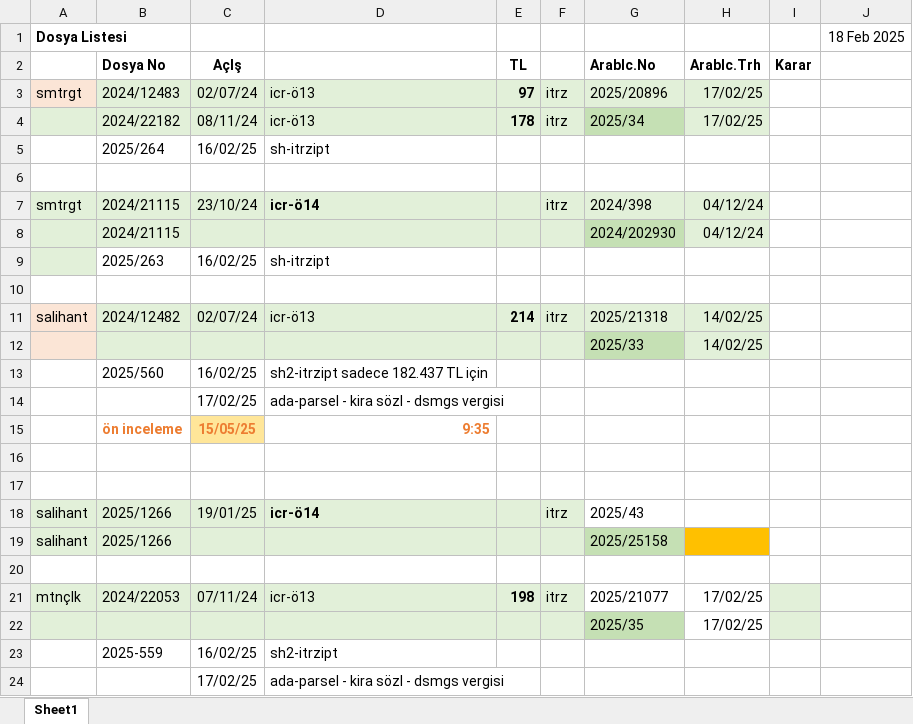
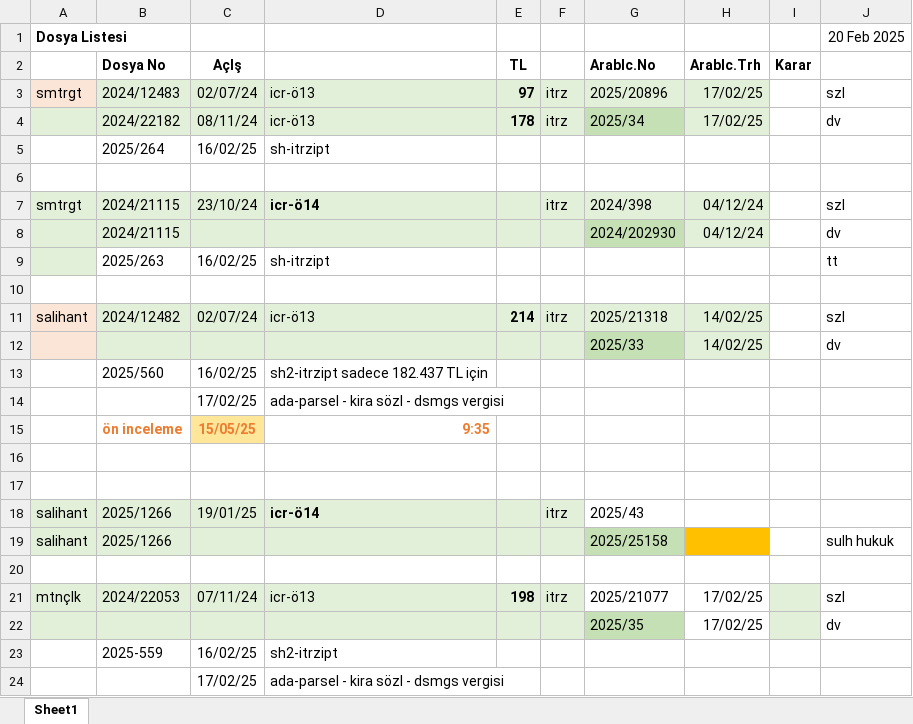
Before and after one commit to roboturx/yzhn, an Excel workbook: mahkeme/2025-02-Dosya Listesi.xlsx, sheet Sheet1, drawn as a sheet; only a part is shown; values as stored, in another font and other column widths than the file's, no borders; the diff covers the shown part only; the diff names each change by its address in the sheet, - before the commit and + after, or states it on an @@ line.

Commit message:
qe

```diff
--- a/mahkeme/2025-02-Dosya Listesi.xlsx (sheet Sheet1)
+++ b/mahkeme/2025-02-Dosya Listesi.xlsx (sheet Sheet1)
-J1: 18 Feb 2025
+J1: 20 Feb 2025
-J3: (empty)
+J3: szl
-J4: (empty)
+J4: dv
-J7: (empty)
+J7: szl
-J8: (empty)
+J8: dv
-J9: (empty)
+J9: tt
-J11: (empty)
+J11: szl
-J12: (empty)
+J12: dv
-J19: (empty)
+J19: sulh hukuk
-J21: (empty)
+J21: szl
-J22: (empty)
+J22: dv
```
Also changed, not shown: 3 edited cells elsewhere in this sheet.
